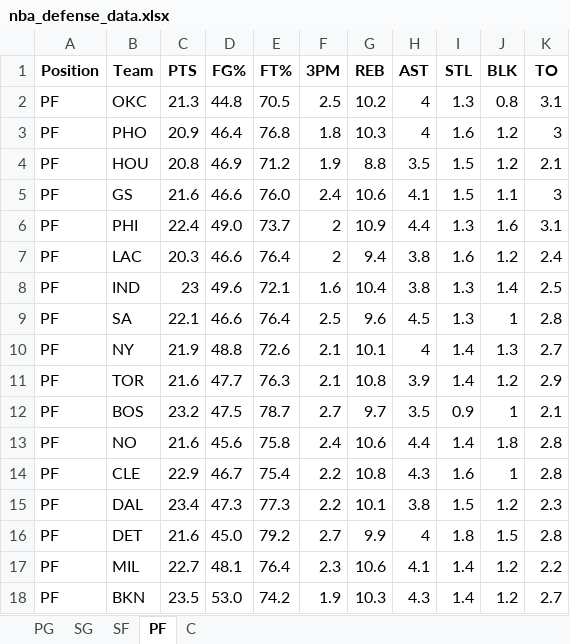
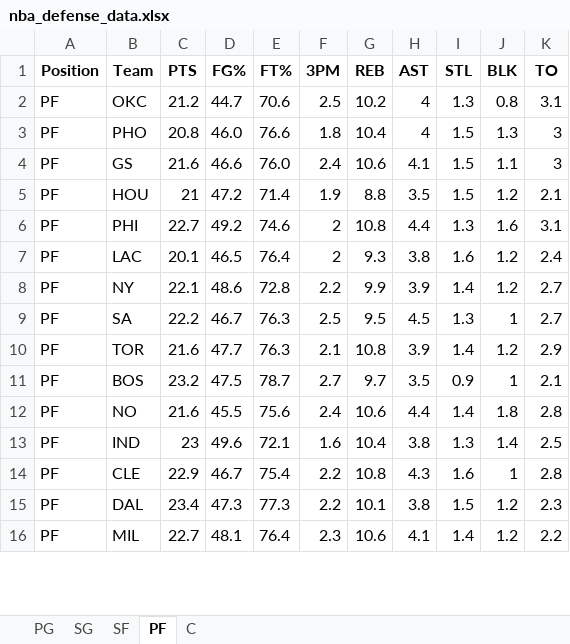
Before and after one commit to mithun-s14/prop_model, an Excel workbook: backend/nba_defense_data.xlsx, sheet PF, drawn as a sheet; only a part is shown; values as stored, in another font and other column widths than the file's, no borders; removed rows and columns are numbered as before the commit, all else as after; the diff covers the shown part only; the diff names each change by its address in the sheet, - before the commit and + after, or states it on an @@ line.

```diff
--- a/backend/nba_defense_data.xlsx (sheet PF)
+++ b/backend/nba_defense_data.xlsx (sheet PF)
-C2 (PTS): 21.3
+C2 (PTS): 21.2
-D2 (FG%): 44.8
+D2 (FG%): 44.7
-E2 (FT%): 70.5
+E2 (FT%): 70.6
-C3 (PTS): 20.9
+C3 (PTS): 20.8
-D3 (FG%): 46.4
+D3 (FG%): 46.0
-E3 (FT%): 76.8
+E3 (FT%): 76.6
-G3 (REB): 10.3
+G3 (REB): 10.4
-I3 (STL): 1.6
+I3 (STL): 1.5
-J3 (BLK): 1.2
+J3 (BLK): 1.3
-row 4: PF | HOU | 20.8 | 46.9 | 71.2 | 1.9 | 8.8 | 3.5 | 1.5 | 1.2 | 2.1
+row 5: PF | HOU | 21 | 47.2 | 71.4 | 1.9 | 8.8 | 3.5 | 1.5 | 1.2 | 2.1
-C6 (PTS): 22.4
+C6 (PTS): 22.7
-D6 (FG%): 49.0
+D6 (FG%): 49.2
-E6 (FT%): 73.7
+E6 (FT%): 74.6
-G6 (REB): 10.9
+G6 (REB): 10.8
-C7 (PTS): 20.3
+C7 (PTS): 20.1
-D7 (FG%): 46.6
+D7 (FG%): 46.5
-G7 (REB): 9.4
+G7 (REB): 9.3
+row 8: PF | NY | 22.1 | 48.6 | 72.8 | 2.2 | 9.9 | 3.9 | 1.4 | 1.2 | 2.7
-C9 (PTS): 22.1
+C9 (PTS): 22.2
-D9 (FG%): 46.6
+D9 (FG%): 46.7
-E9 (FT%): 76.4
+E9 (FT%): 76.3
-G9 (REB): 9.6
+G9 (REB): 9.5
-K9 (TO): 2.8
+K9 (TO): 2.7
-row 10: PF | NY | 21.9 | 48.8 | 72.6 | 2.1 | 10.1 | 4 | 1.4 | 1.3 | 2.7
-D12 (FG%): 45.6
+D12 (FG%): 45.5
-E12 (FT%): 75.8
+E12 (FT%): 75.6
@@ row 8 moved to row 13: PF @@
-row 16: PF | DET | 21.6 | 45.0 | 79.2 | 2.7 | 9.9 | 4 | 1.8 | 1.5 | 2.8
-row 18: PF | BKN | 23.5 | 53.0 | 74.2 | 1.9 | 10.3 | 4.3 | 1.4 | 1.2 | 2.7
```
Also changed, not shown: 7 added rows, 5 removed rows, 1 moved row and 11 edited cells elsewhere in this sheet, sheet C, sheet PG, sheet SF, sheet SG, 3 other files.
